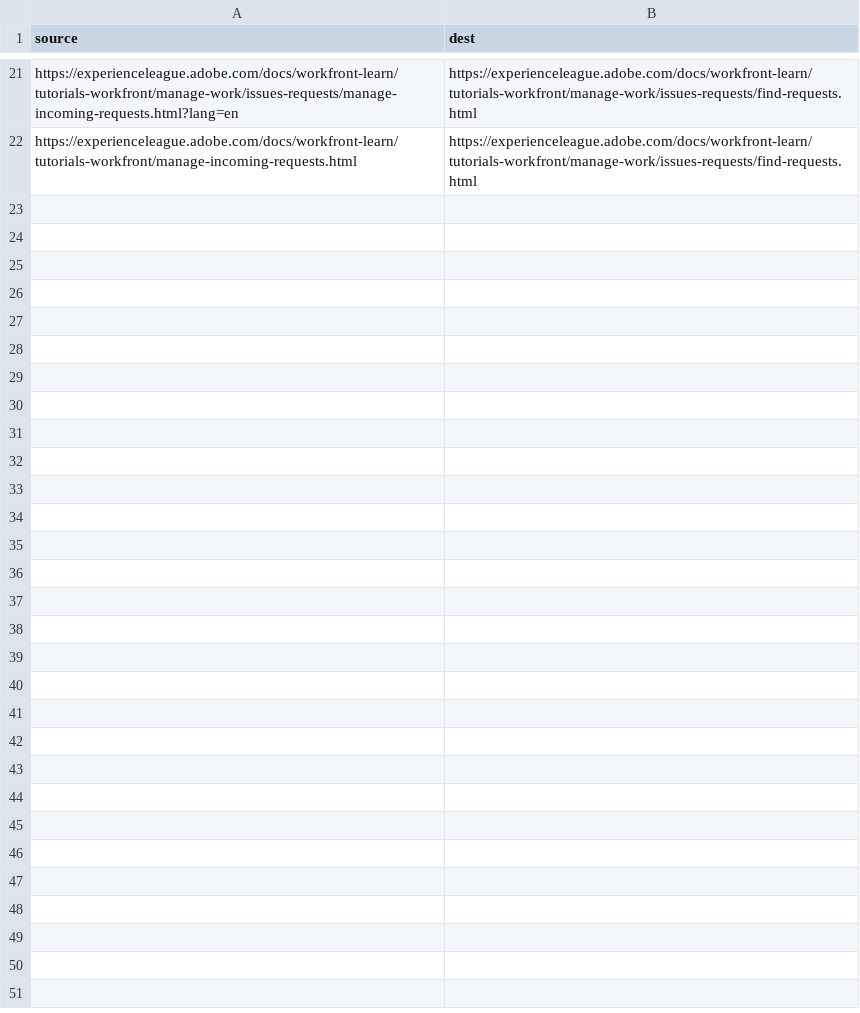
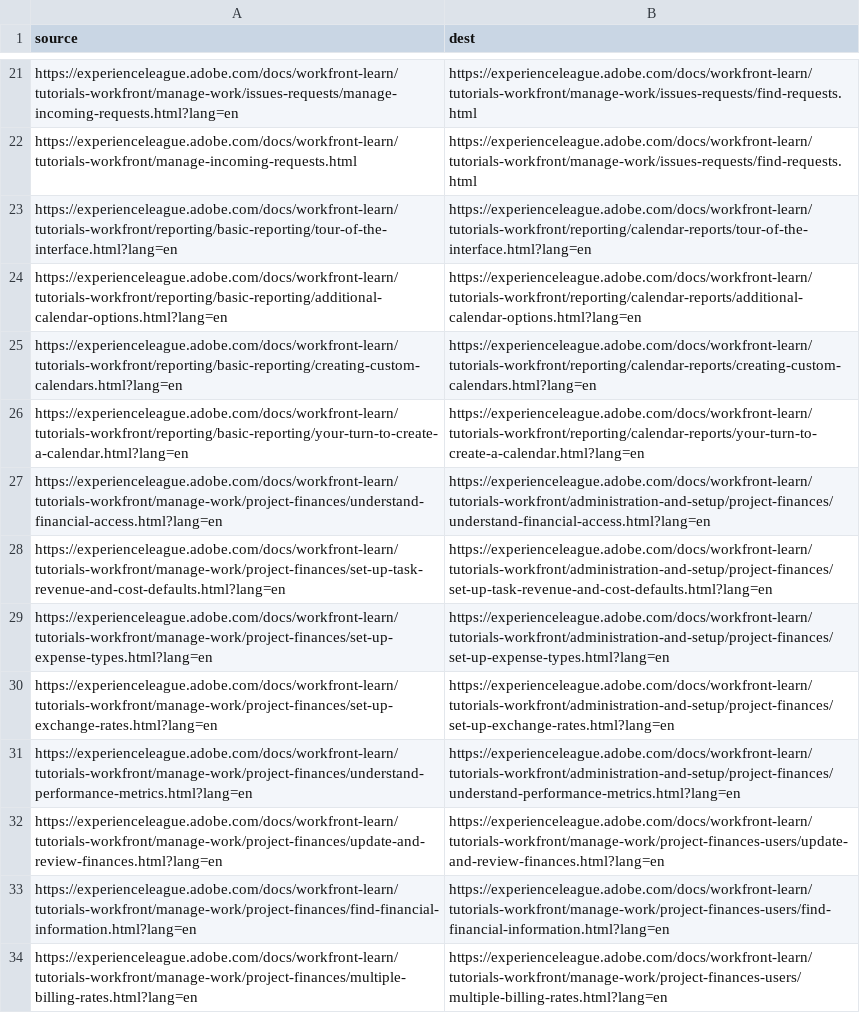
Before and after one commit to AdobeDocs/workfront-learn.en, a CSV file: redirects.csv, drawn as a sheet; only a part is shown, gaps mark what is left out; the diff names each change by its address in the sheet, - before the commit and + after, or states it on an @@ line.

Commit message:
Update redirects.csv

```diff
--- a/redirects.csv
+++ b/redirects.csv
+row 23: https://experienceleague.adobe.com/docs/workfront-learn/tutorials-workfront/reporting/basic-reporting/tour-of-the-interface.html?lang=en | https://experienceleague.adobe.com/docs/workfront-learn/tutorials-workfront/reporting/calendar-reports/tour-of-the-interface.html?lang=en
+row 24: https://experienceleague.adobe.com/docs/workfront-learn/tutorials-workfront/reporting/basic-reporting/additional-calendar-options.html?lang=en | https://experienceleague.adobe.com/docs/workfront-learn/tutorials-workfront/reporting/calendar-reports/additional-calendar-options.html?lang=en
+row 25: https://experienceleague.adobe.com/docs/workfront-learn/tutorials-workfront/reporting/basic-reporting/creating-custom-calendars.html?lang=en | https://experienceleague.adobe.com/docs/workfront-learn/tutorials-workfront/reporting/calendar-reports/creating-custom-calendars.html?lang=en
+row 26: https://experienceleague.adobe.com/docs/workfront-learn/tutorials-workfront/reporting/basic-reporting/your-turn-to-create-a-calendar.html?lang=en | https://experienceleague.adobe.com/docs/workfront-learn/tutorials-workfront/reporting/calendar-reports/your-turn-to-create-a-calendar.html?lang=en
+row 27: https://experienceleague.adobe.com/docs/workfront-learn/tutorials-workfront/manage-work/project-finances/understand-financial-access.html?lang=en | https://experienceleague.adobe.com/docs/workfront-learn/tutorials-workfront/administration-and-setup/project-finances/understand-financial-access.html?lang=en
+row 28: https://experienceleague.adobe.com/docs/workfront-learn/tutorials-workfront/manage-work/project-finances/set-up-task-revenue-and-cost-defaults.html?lang=en | https://experienceleague.adobe.com/docs/workfront-learn/tutorials-workfront/administration-and-setup/project-finances/set-up-task-revenue-and-cost-defaults.html?lang=en
+row 29: https://experienceleague.adobe.com/docs/workfront-learn/tutorials-workfront/manage-work/project-finances/set-up-expense-types.html?lang=en | https://experienceleague.adobe.com/docs/workfront-learn/tutorials-workfront/administration-and-setup/project-finances/set-up-expense-types.html?lang=en
+row 30: https://experienceleague.adobe.com/docs/workfront-learn/tutorials-workfront/manage-work/project-finances/set-up-exchange-rates.html?lang=en | https://experienceleague.adobe.com/docs/workfront-learn/tutorials-workfront/administration-and-setup/project-finances/set-up-exchange-rates.html?lang=en
+row 31: https://experienceleague.adobe.com/docs/workfront-learn/tutorials-workfront/manage-work/project-finances/understand-performance-metrics.html?lang=en | https://experienceleague.adobe.com/docs/workfront-learn/tutorials-workfront/administration-and-setup/project-finances/understand-performance-metrics.html?lang=en
+row 32: https://experienceleague.adobe.com/docs/workfront-learn/tutorials-workfront/manage-work/project-finances/update-and-review-finances.html?lang=en | https://experienceleague.adobe.com/docs/workfront-learn/tutorials-workfront/manage-work/project-finances-users/update-and-review-finances.html?lang=en
+row 33: https://experienceleague.adobe.com/docs/workfront-learn/tutorials-workfront/manage-work/project-finances/find-financial-information.html?lang=en | https://experienceleague.adobe.com/docs/workfront-learn/tutorials-workfront/manage-work/project-finances-users/find-financial-information.html?lang=en
+row 34: https://experienceleague.adobe.com/docs/workfront-learn/tutorials-workfront/manage-work/project-finances/multiple-billing-rates.html?lang=en | https://experienceleague.adobe.com/docs/workfront-learn/tutorials-workfront/manage-work/project-finances-users/multiple-billing-rates.html?lang=en
```
